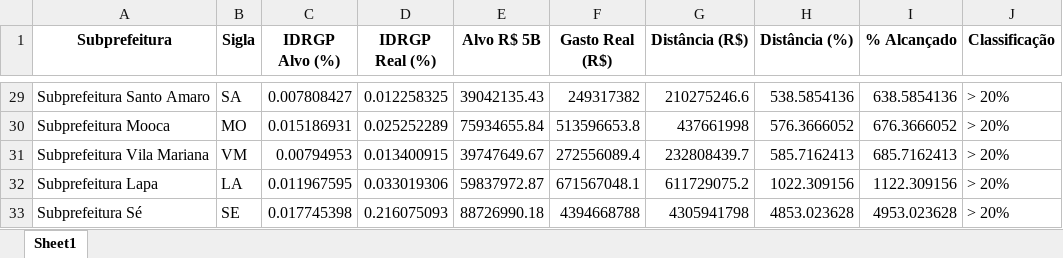
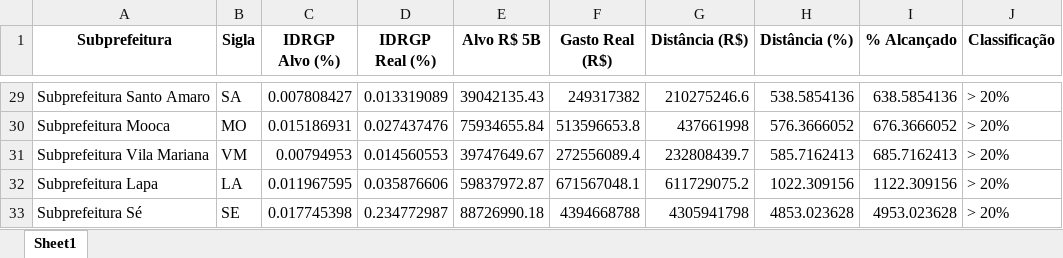
Before and after one commit to sepep-pmsp/IDRGP-2025, an Excel workbook: R Markdown/resultados/Produtos_Cesta_2026/tabelas/Produto5_distancia_marco_5b.xlsx, sheet Sheet1, drawn as a sheet; only a part is shown, gaps mark what is left out; values as stored, in another font and other column widths than the file's, no borders; the diff covers the shown part only; the diff names each change by its address in the sheet, - before the commit and + after, or states it on an @@ line.

```diff
--- a/R Markdown/resultados/Produtos_Cesta_2026/tabelas/Produto5_distancia_marco_5b.xlsx (sheet Sheet1)
+++ b/R Markdown/resultados/Produtos_Cesta_2026/tabelas/Produto5_distancia_marco_5b.xlsx (sheet Sheet1)
-D29 (IDRGP Real (%)): 0.012258325
+D29 (IDRGP Real (%)): 0.013319089
-D30 (IDRGP Real (%)): 0.025252289
+D30 (IDRGP Real (%)): 0.027437476
-D31 (IDRGP Real (%)): 0.013400915
+D31 (IDRGP Real (%)): 0.014560553
-D32 (IDRGP Real (%)): 0.033019306
+D32 (IDRGP Real (%)): 0.035876606
-D33 (IDRGP Real (%)): 0.216075093
+D33 (IDRGP Real (%)): 0.234772987
```
Also changed, not shown: 27 edited cells elsewhere in this sheet, R Markdown/resultados/Produtos_Cesta_2026/tabelas/auditoria_acoes_detalhada_completa.xlsx, R Markdown/resultados/Produtos_Cesta_2026/tabelas/auditoria_filtragem.xlsx, 56 other files.
